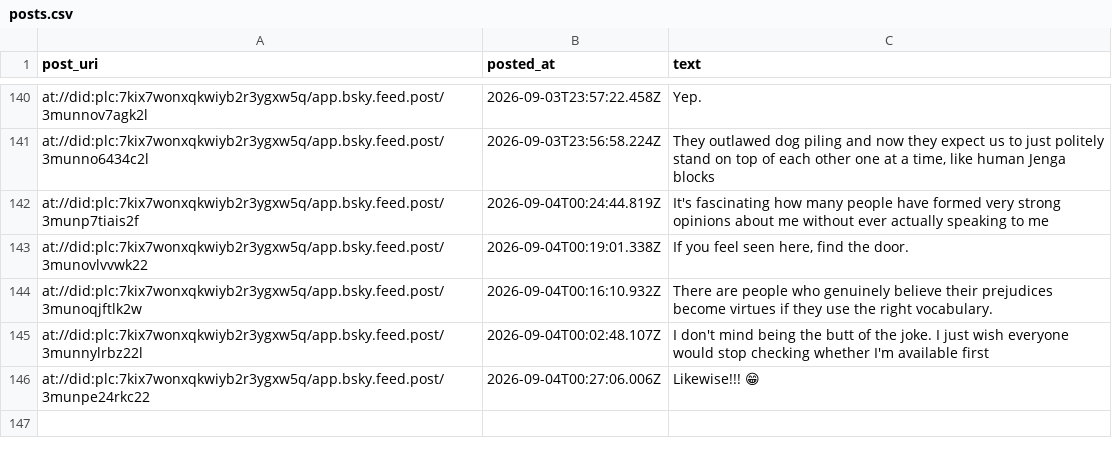
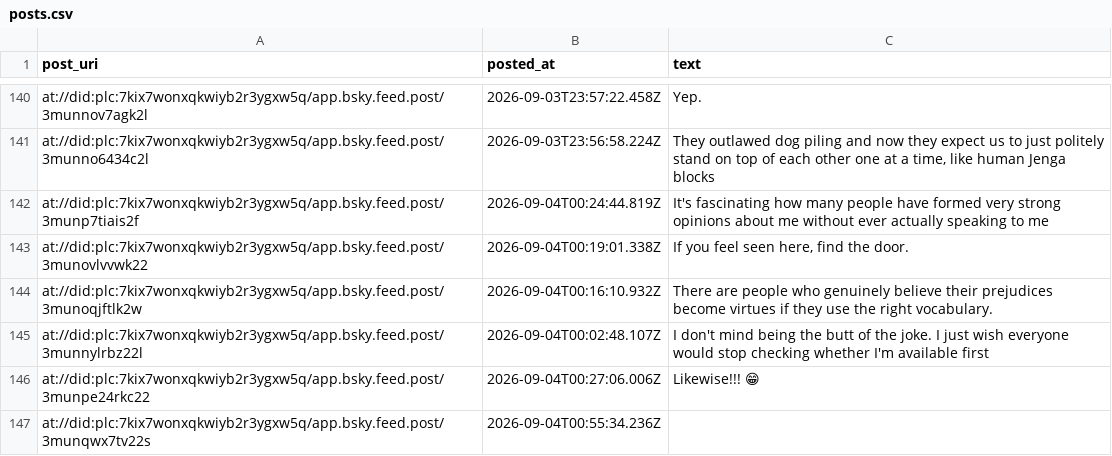
Before and after one commit to IcarusQD/bluesky-collector, a CSV file: data/posts.csv, drawn as a sheet; only a part is shown, gaps mark what is left out; the diff names each change by its address in the sheet, - before the commit and + after, or states it on an @@ line.

```diff
--- a/data/posts.csv
+++ b/data/posts.csv
+row 147: at://did:plc:7kix7wonxqkwiyb2r3ygxw5q/app.bsky.feed.post/3munqwx7tv22s | 2026-09-04T00:55:34.236Z
```
Also changed, not shown: 1 other file.
